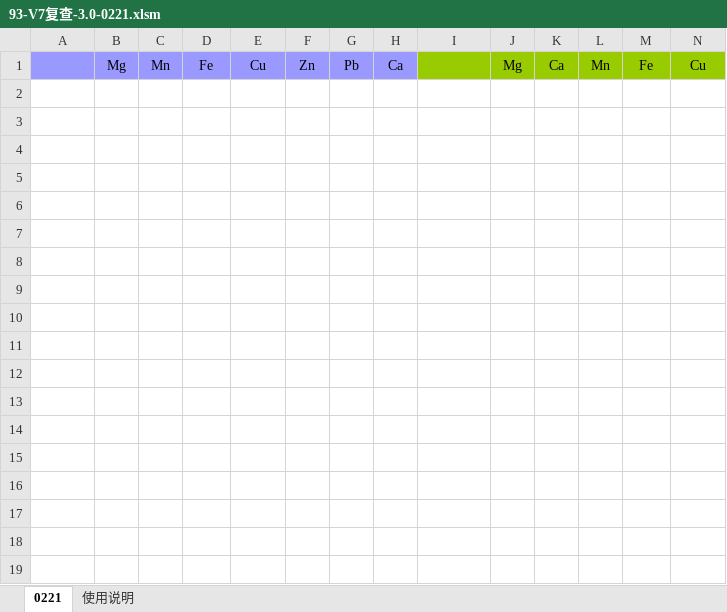
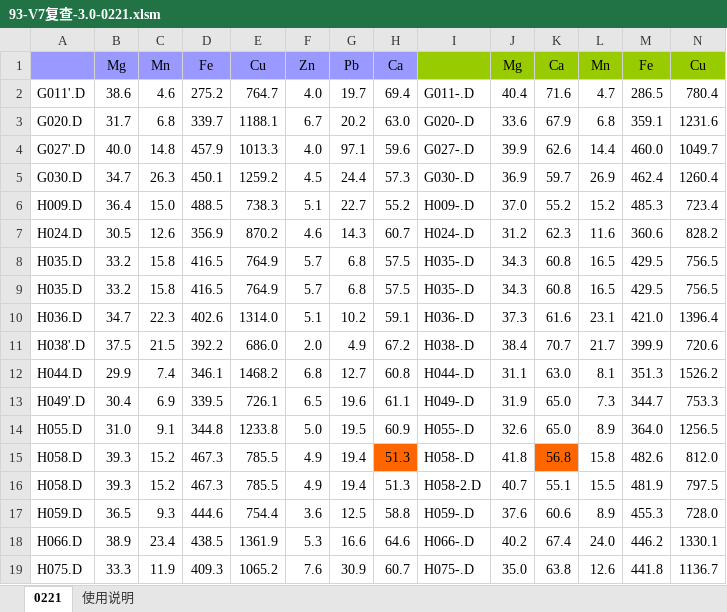
Before and after one commit to mayhjx/yuansu, an Excel workbook: 93-V7复查-3.0-0221.xlsm, sheet 0221, drawn as a sheet; only a part is shown; values as stored, in another font and other column widths than the file's, no borders; rows hold the shown columns only; the diff covers the shown part only; the diff names each change by its address in the sheet, - before the commit and + after, or states it on an @@ line.

Commit message:
Add files via upload

```diff
--- a/93-V7复查-3.0-0221.xlsm (sheet 0221)
+++ b/93-V7复查-3.0-0221.xlsm (sheet 0221)
+row 2: G011'.D | 38.6 | 4.6 | 275.2 | 764.7 | 4.0 | 19.7 | 69.4 | G011-.D | 40.4 | 71.6 | 4.7 | 286.5 | 780.4
+row 3: G020.D | 31.7 | 6.8 | 339.7 | 1188.1 | 6.7 | 20.2 | 63.0 | G020-.D | 33.6 | 67.9 | 6.8 | 359.1 | 1231.6
+row 4: G027'.D | 40.0 | 14.8 | 457.9 | 1013.3 | 4.0 | 97.1 | 59.6 | G027-.D | 39.9 | 62.6 | 14.4 | 460.0 | 1049.7
+row 5: G030.D | 34.7 | 26.3 | 450.1 | 1259.2 | 4.5 | 24.4 | 57.3 | G030-.D | 36.9 | 59.7 | 26.9 | 462.4 | 1260.4
+row 6: H009.D | 36.4 | 15.0 | 488.5 | 738.3 | 5.1 | 22.7 | 55.2 | H009-.D | 37.0 | 55.2 | 15.2 | 485.3 | 723.4
+row 7: H024.D | 30.5 | 12.6 | 356.9 | 870.2 | 4.6 | 14.3 | 60.7 | H024-.D | 31.2 | 62.3 | 11.6 | 360.6 | 828.2
+row 8: H035.D | 33.2 | 15.8 | 416.5 | 764.9 | 5.7 | 6.8 | 57.5 | H035-.D | 34.3 | 60.8 | 16.5 | 429.5 | 756.5
+row 9: H035.D | 33.2 | 15.8 | 416.5 | 764.9 | 5.7 | 6.8 | 57.5 | H035-.D | 34.3 | 60.8 | 16.5 | 429.5 | 756.5
+row 10: H036.D | 34.7 | 22.3 | 402.6 | 1314.0 | 5.1 | 10.2 | 59.1 | H036-.D | 37.3 | 61.6 | 23.1 | 421.0 | 1396.4
+row 11: H038'.D | 37.5 | 21.5 | 392.2 | 686.0 | 2.0 | 4.9 | 67.2 | H038-.D | 38.4 | 70.7 | 21.7 | 399.9 | 720.6
+row 12: H044.D | 29.9 | 7.4 | 346.1 | 1468.2 | 6.8 | 12.7 | 60.8 | H044-.D | 31.1 | 63.0 | 8.1 | 351.3 | 1526.2
+row 13: H049'.D | 30.4 | 6.9 | 339.5 | 726.1 | 6.5 | 19.6 | 61.1 | H049-.D | 31.9 | 65.0 | 7.3 | 344.7 | 753.3
+row 14: H055.D | 31.0 | 9.1 | 344.8 | 1233.8 | 5.0 | 19.5 | 60.9 | H055-.D | 32.6 | 65.0 | 8.9 | 364.0 | 1256.5
+row 15: H058.D | 39.3 | 15.2 | 467.3 | 785.5 | 4.9 | 19.4 | 51.3 | H058-.D | 41.8 | 56.8 | 15.8 | 482.6 | 812.0
+row 16: H058.D | 39.3 | 15.2 | 467.3 | 785.5 | 4.9 | 19.4 | 51.3 | H058-2.D | 40.7 | 55.1 | 15.5 | 481.9 | 797.5
+row 17: H059.D | 36.5 | 9.3 | 444.6 | 754.4 | 3.6 | 12.5 | 58.8 | H059-.D | 37.6 | 60.6 | 8.9 | 455.3 | 728.0
+row 18: H066.D | 38.9 | 23.4 | 438.5 | 1361.9 | 5.3 | 16.6 | 64.6 | H066-.D | 40.2 | 67.4 | 24.0 | 446.2 | 1330.1
+row 19: H075.D | 33.3 | 11.9 | 409.3 | 1065.2 | 7.6 | 30.9 | 60.7 | H075-.D | 35.0 | 63.8 | 12.6 | 441.8 | 1136.7
```
Also changed, not shown: 25 added rows elsewhere in this sheet.
